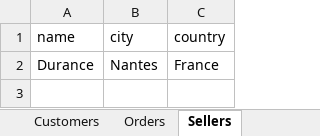
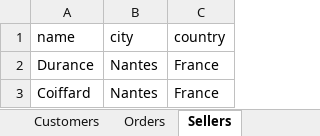
Before and after one commit to moidor/Library, an Excel workbook: src/streams/Tableur.xlsx, sheet Sellers, drawn as a sheet; values as stored, in another font and other column widths than the file's, no borders; the diff names each change by its address in the sheet, - before the commit and + after, or states it on an @@ line.

Commit message:
Possibilité de sauvegarder la BDD sur un fichier Excel via le module "openpyxl".

```diff
--- a/src/streams/Tableur.xlsx (sheet Sellers)
+++ b/src/streams/Tableur.xlsx (sheet Sellers)
+row 3: Coiffard | Nantes | France
```
Also changed, not shown: sheet Orders, 5 other files.
